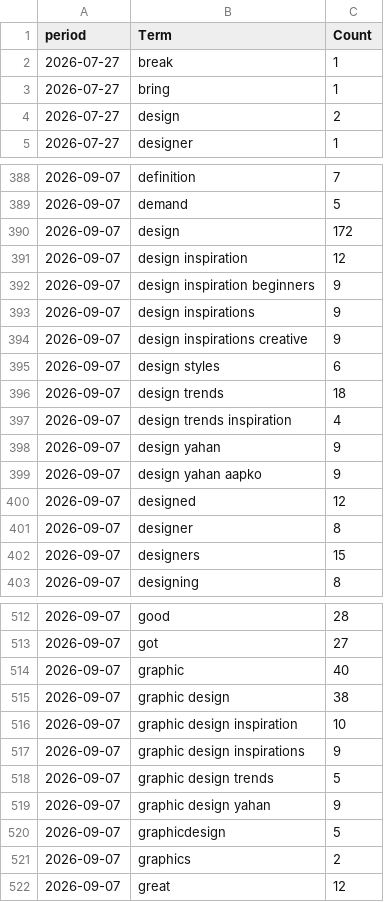
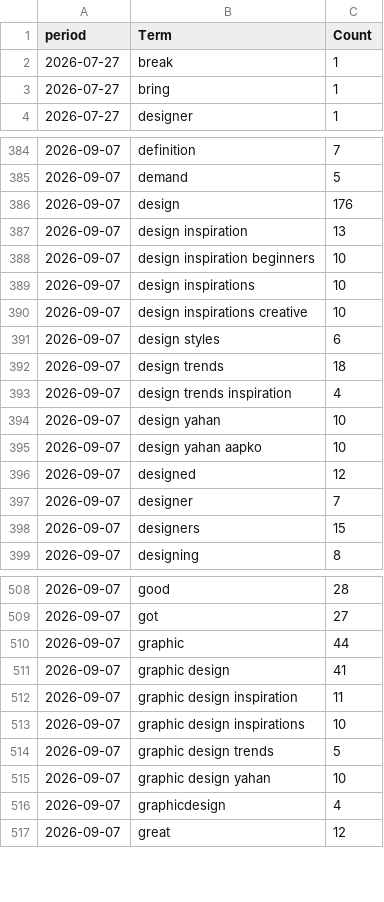
Before and after one commit to prettylittledata/prettylittledata, a CSV file: data/design_phrase_counts_over_time.csv, drawn as a sheet; only a part is shown, gaps mark what is left out; the diff covers the shown part only.

```diff
--- a/data/design_phrase_counts_over_time.csv
+++ b/data/design_phrase_counts_over_time.csv
@@ -3,3 +3,2 @@ period,Term,Count
 2026-07-27,bring,1
-2026-07-27,design,2
 2026-07-27,designer,1
@@ -389,7 +385,7 @@ period,Term,Count
 2026-09-07,demand,5
-2026-09-07,design,172
-2026-09-07,design inspiration,12
-2026-09-07,design inspiration beginners,9
-2026-09-07,design inspirations,9
-2026-09-07,design inspirations creative,9
+2026-09-07,design,176
+2026-09-07,design inspiration,13
+2026-09-07,design inspiration beginners,10
+2026-09-07,design inspirations,10
+2026-09-07,design inspirations creative,10
 2026-09-07,design styles,6
@@ -397,6 +393,6 @@ period,Term,Count
 2026-09-07,design trends inspiration,4
-2026-09-07,design yahan,9
-2026-09-07,design yahan aapko,9
+2026-09-07,design yahan,10
+2026-09-07,design yahan aapko,10
 2026-09-07,designed,12
-2026-09-07,designer,8
+2026-09-07,designer,7
 2026-09-07,designers,15
@@ -513,10 +509,9 @@ period,Term,Count
 2026-09-07,got,27
-2026-09-07,graphic,40
-2026-09-07,graphic design,38
-2026-09-07,graphic design inspiration,10
-2026-09-07,graphic design inspirations,9
+2026-09-07,graphic,44
+2026-09-07,graphic design,41
+2026-09-07,graphic design inspiration,11
+2026-09-07,graphic design inspirations,10
 2026-09-07,graphic design trends,5
-2026-09-07,graphic design yahan,9
-2026-09-07,graphicdesign,5
-2026-09-07,graphics,2
+2026-09-07,graphic design yahan,10
+2026-09-07,graphicdesign,4
 2026-09-07,great,12
```
Also changed, not shown: 1 added row, 7 removed rows and 48 edited cells elsewhere in this file, data/design_all_raw.csv, data/design_gnews_raw.csv, 4 other files.
